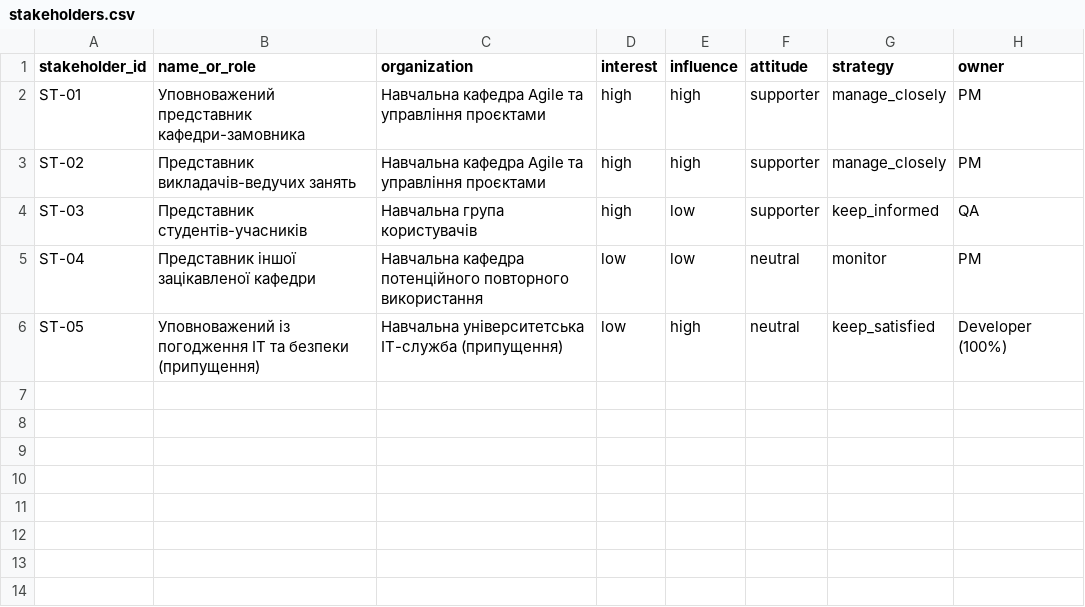
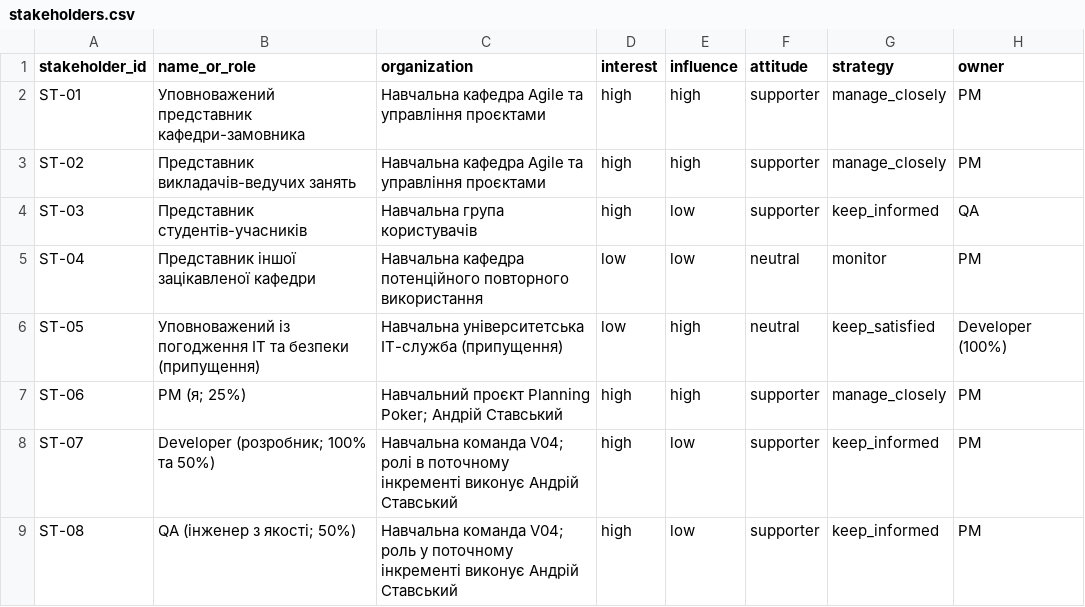
Before and after one commit to stkossman/it-project-management, a CSV file: lr05_charter/stakeholders.csv, drawn as a sheet; the diff names each change by its address in the sheet, - before the commit and + after, or states it on an @@ line.

Commit message:
docs(lr05): update stakeholder context

```diff
--- a/lr05_charter/stakeholders.csv
+++ b/lr05_charter/stakeholders.csv
+row 7: ST-06 | PM (я; 25%) | Навчальний проєкт Planning Poker; Андрій Ставський | high | high | supporter | manage_closely | PM
+row 8: ST-07 | Developer (розробник; 100% та 50%) | Навчальна команда V04; ролі в поточному інкременті виконує Андрій Ставський | high | low | supporter | keep_informed | PM
+row 9: ST-08 | QA (інженер з якості; 50%) | Навчальна команда V04; роль у поточному інкременті виконує Андрій Ставський | high | low | supporter | keep_informed | PM
```
Also changed, not shown: 1 other file.
